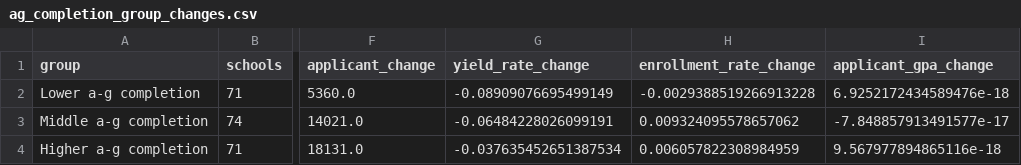
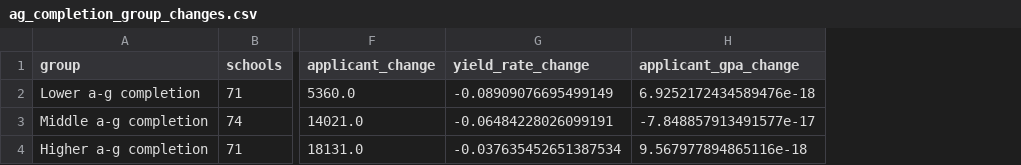
Before and after one commit to mkedia0/UC-Question-Sprint---Mihika-Kedia, a CSV file: dashboard/analysis_outputs/ag_completion_group_changes.csv, drawn as a sheet; only a part is shown, gaps mark what is left out; the diff names each change by its address in the sheet, - before the commit and + after, or states it on an @@ line.

Commit message:
Trim unused dashboard metric

```diff
--- a/dashboard/analysis_outputs/ag_completion_group_changes.csv
+++ b/dashboard/analysis_outputs/ag_completion_group_changes.csv
-column H (enrollment_rate_change), rows 2-4: -0.0029388519266913228 | 0.009324095578657062 | 0.006057822308984959
```
Also changed, not shown: 2 other files.
